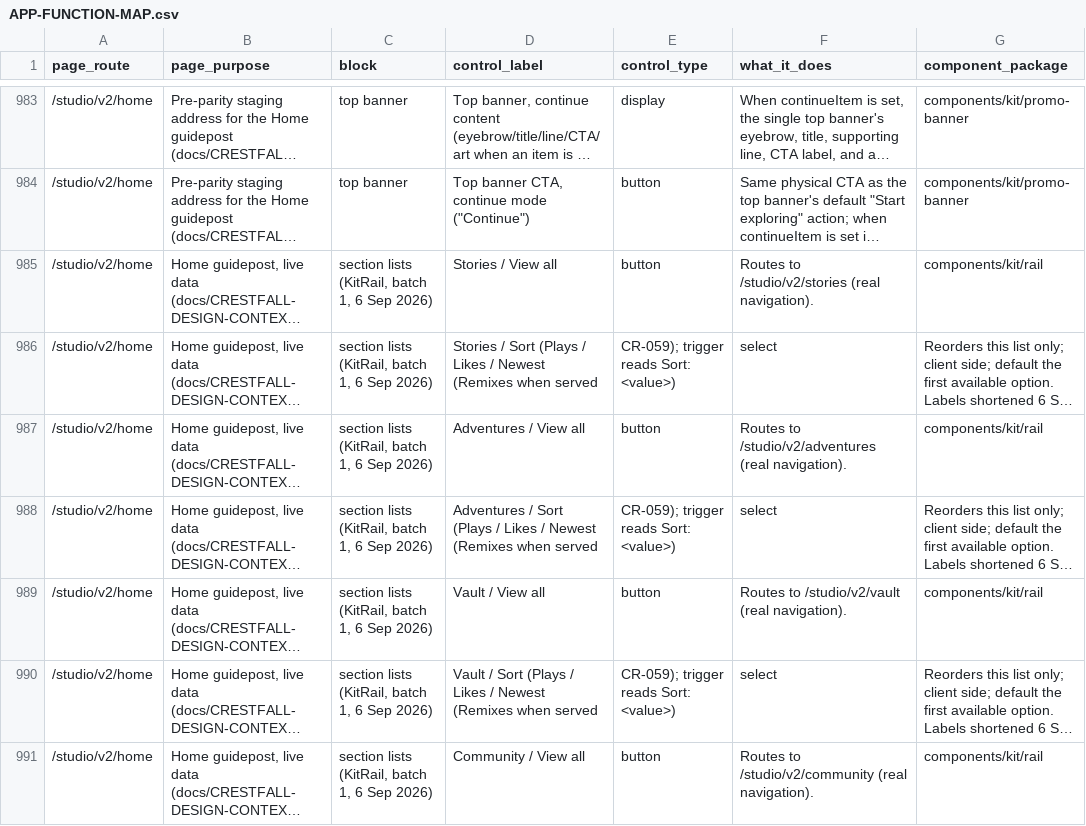
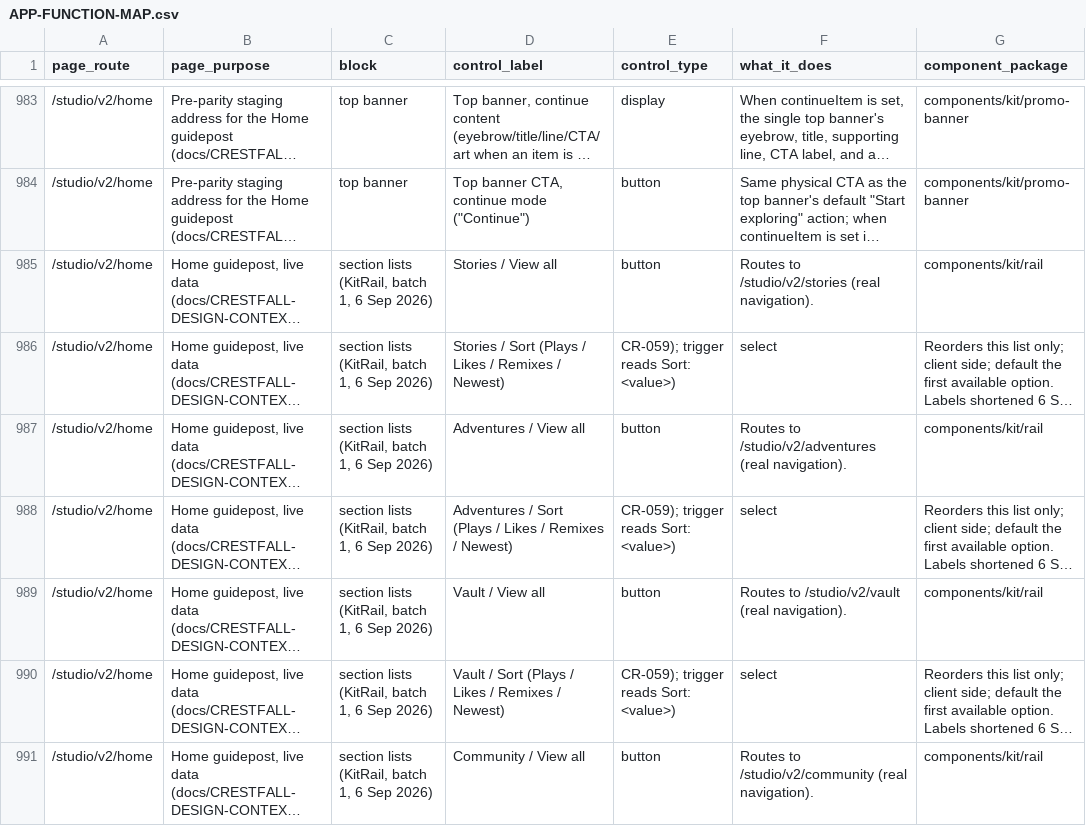
Before and after one commit to nsdamuth/Crestfall-fe, a CSV file: docs/APP-FUNCTION-MAP.csv, drawn as a sheet; only a part is shown, gaps mark what is left out; long unchanged cells end in …; the diff covers the shown part only; the diff names each change by its address in the sheet, - before the commit and + after, or states it on an @@ line.

```diff
--- a/docs/APP-FUNCTION-MAP.csv
+++ b/docs/APP-FUNCTION-MAP.csv
-D986 (control_label): …Likes / Newest (Remixes when served
+D986 (control_label): …Likes / Remixes / Newest)
-D988 (control_label): …Likes / Newest (Remixes when served
+D988 (control_label): …Likes / Remixes / Newest)
-D990 (control_label): …Likes / Newest (Remixes when served
+D990 (control_label): …Likes / Remixes / Newest)
```
Also changed, not shown: 22 edited cells elsewhere in this file, 10 other files.
